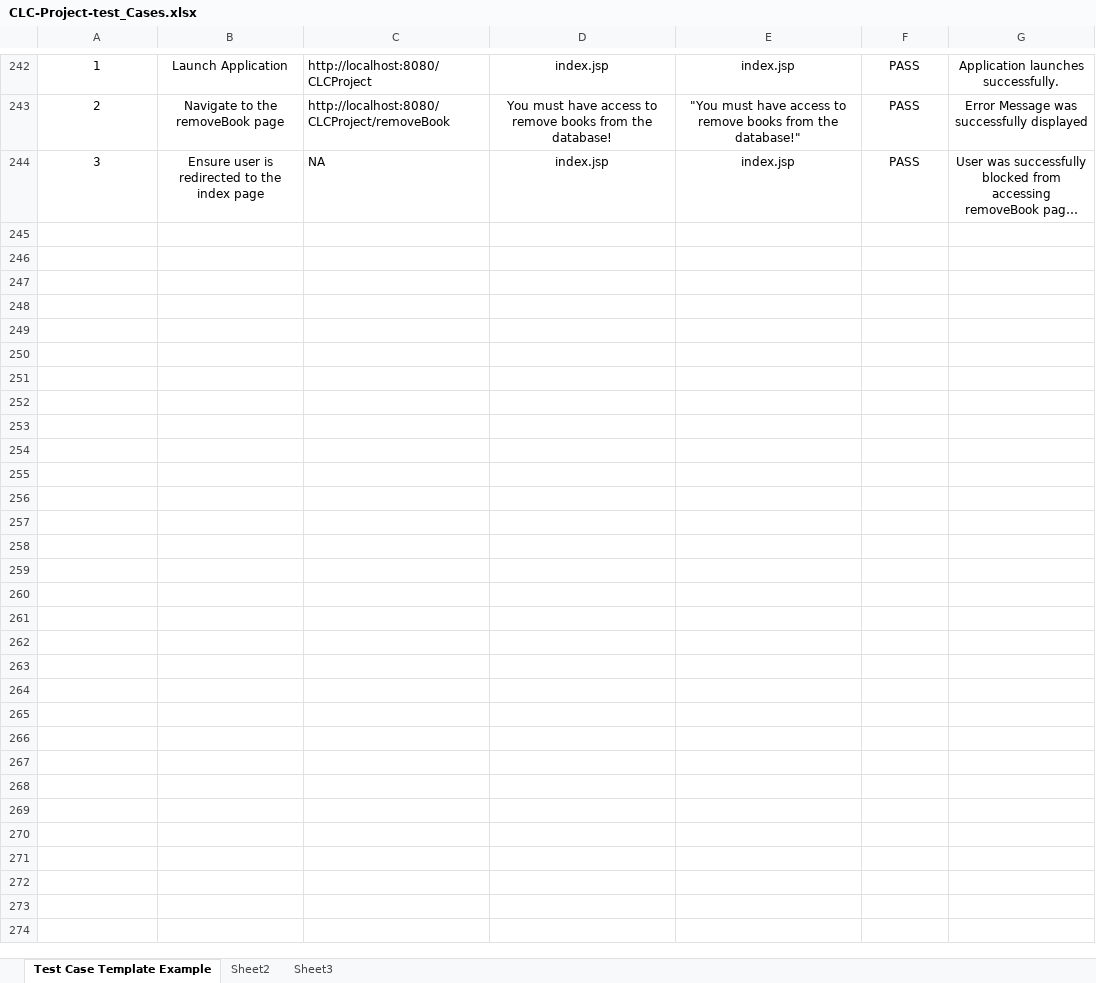
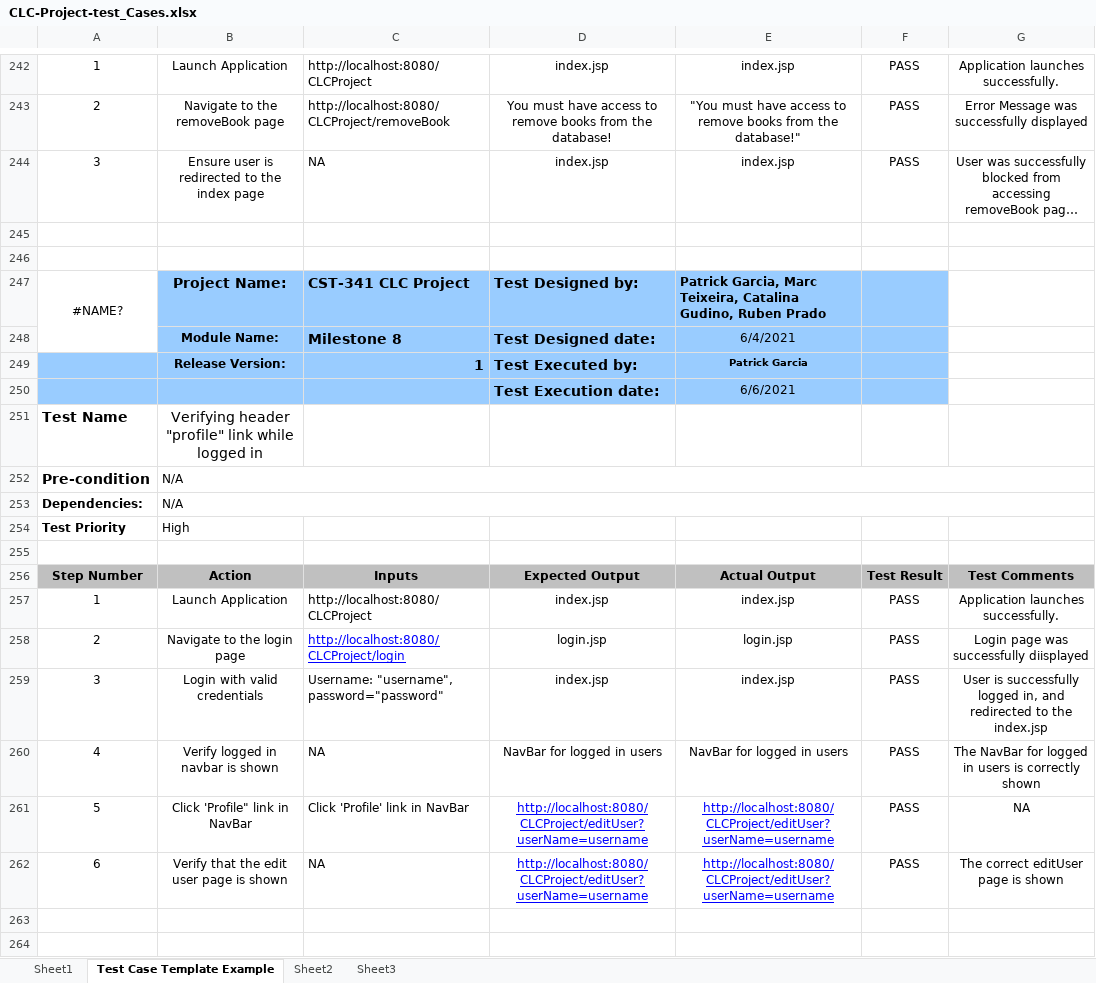
Before and after one commit to MTeixeiraGCU/CST-341-CLC-Project, an Excel workbook: Documents/CLC-Project-test_Cases.xlsx, sheet Test Case Template Example, drawn as a sheet; only a part is shown, gaps mark what is left out; long unchanged cells end in …; values as stored, in another font and other column widths than the file's, no borders; charts and pictures not drawn; the diff covers the shown part only; the diff names each change by its address in the sheet, - before the commit and + after, or states it on an @@ line.

Commit message:
Updating test-cases file

```diff
--- a/Documents/CLC-Project-test_Cases.xlsx (sheet Test Case Template Example)
+++ b/Documents/CLC-Project-test_Cases.xlsx (sheet Test Case Template Example)
+sheet tab: Sheet1
+row 245: (empty)
+row 246: (empty)
+row 247: #NAME? | Project Name: | CST-341 CLC Project | Test Designed by: | Patrick Garcia, Marc Teixeira, Catalina Gudino, Ruben Prado
+row 248:  | Module Name: | Milestone 8 | Test Designed date: | 6/4/2021
+row 249:  | Release Version: | 1 | Test Executed by: | Patrick Garcia
+row 250:  |  |  | Test Execution date: | 6/6/2021
+row 251: Test Name | Verifying header "profile" link while logged in
+row 252: Pre-condition | N/A
+row 253: Dependencies: | N/A
+row 254: Test Priority | High
+row 255: (empty)
+row 256: Step Number | Action | Inputs | Expected Output | Actual Output | Test Result | Test Comments
+row 257: 1 | Launch Application | http://localhost:8080/CLCProject | index.jsp | index.jsp | PASS | Application launches successfully.
+row 258: 2 | Navigate to the login page | http://localhost:8080/CLCProject/login | login.jsp | login.jsp | PASS | Login page was successfully diisplayed
+row 259: 3 | Login with valid credentials | Username: "username", password="password" | index.jsp | index.jsp | PASS | User is successfully logged in, and redirected to the index.jsp
+row 260: 4 | Verify logged in navbar is shown | NA | NavBar for logged in users | NavBar for logged in users | PASS | The NavBar for logged in users is correctly shown
+row 261: 5 | Click 'Profile" link in NavBar | Click 'Profile' link in NavBar | http://localhost:8080/CLCProject/editUser?userName=username | http://localhost:8080/CLCProject/editUser?userName=username | PASS | NA
+row 262: 6 | Verify that the edit user page is shown | NA | http://localhost:8080/CLCProject/editUser?userName=username | http://localhost:8080/CLCProject/editUser?userName=username | PASS | The correct editUser page is shown
+row 263: (empty)
+row 264: (empty)
```
Also changed, not shown: 67 added rows elsewhere in this sheet, charts or pictures.
